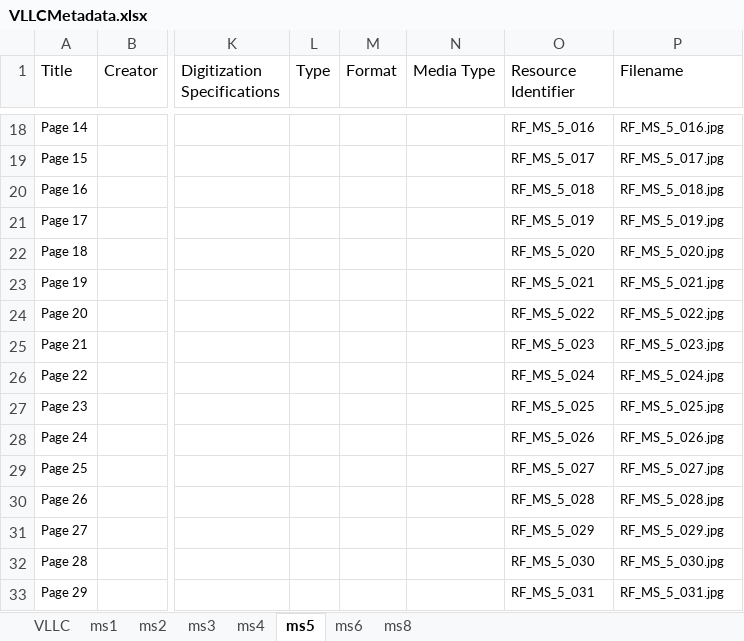
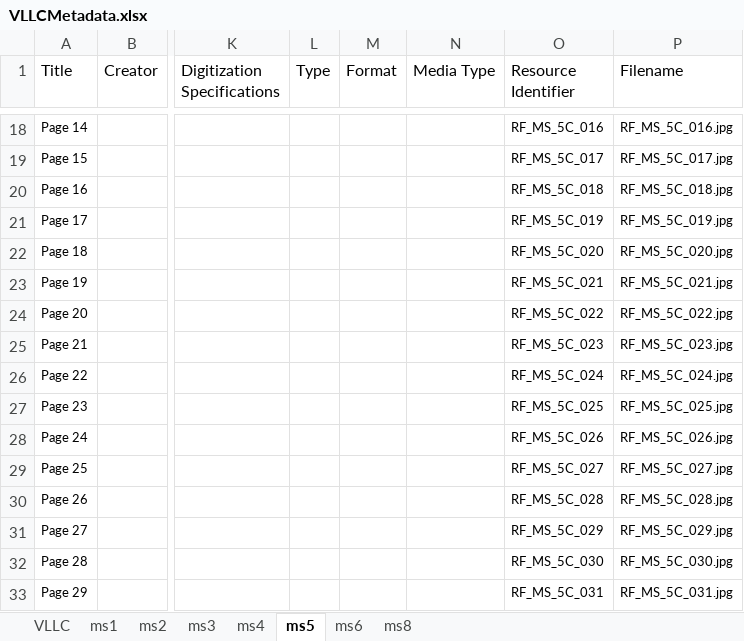
Before and after one commit to CDH-SC/ruskin, an Excel workbook: mf-angular/src/assets/images/metadata/VLLCMetadata.xlsx, sheet ms5, drawn as a sheet; only a part is shown, gaps mark what is left out; values as stored, in another font and other column widths than the file's, no borders; the diff covers the shown part only; the diff names each change by its address in the sheet, - before the commit and + after, or states it on an @@ line.

```diff
--- a/mf-angular/src/assets/images/metadata/VLLCMetadata.xlsx (sheet ms5)
+++ b/mf-angular/src/assets/images/metadata/VLLCMetadata.xlsx (sheet ms5)
-O18 (Resource Identifier): RF_MS_5_016
+O18 (Resource Identifier): RF_MS_5C_016
-P18 (Filename): RF_MS_5_016.jpg
+P18 (Filename): RF_MS_5C_016.jpg
-O19 (Resource Identifier): RF_MS_5_017
+O19 (Resource Identifier): RF_MS_5C_017
-P19 (Filename): RF_MS_5_017.jpg
+P19 (Filename): RF_MS_5C_017.jpg
-O20 (Resource Identifier): RF_MS_5_018
+O20 (Resource Identifier): RF_MS_5C_018
-P20 (Filename): RF_MS_5_018.jpg
+P20 (Filename): RF_MS_5C_018.jpg
-O21 (Resource Identifier): RF_MS_5_019
+O21 (Resource Identifier): RF_MS_5C_019
-P21 (Filename): RF_MS_5_019.jpg
+P21 (Filename): RF_MS_5C_019.jpg
-O22 (Resource Identifier): RF_MS_5_020
+O22 (Resource Identifier): RF_MS_5C_020
-P22 (Filename): RF_MS_5_020.jpg
+P22 (Filename): RF_MS_5C_020.jpg
-O23 (Resource Identifier): RF_MS_5_021
+O23 (Resource Identifier): RF_MS_5C_021
-P23 (Filename): RF_MS_5_021.jpg
+P23 (Filename): RF_MS_5C_021.jpg
-O24 (Resource Identifier): RF_MS_5_022
+O24 (Resource Identifier): RF_MS_5C_022
-P24 (Filename): RF_MS_5_022.jpg
+P24 (Filename): RF_MS_5C_022.jpg
-O25 (Resource Identifier): RF_MS_5_023
+O25 (Resource Identifier): RF_MS_5C_023
-P25 (Filename): RF_MS_5_023.jpg
+P25 (Filename): RF_MS_5C_023.jpg
-O26 (Resource Identifier): RF_MS_5_024
+O26 (Resource Identifier): RF_MS_5C_024
-P26 (Filename): RF_MS_5_024.jpg
+P26 (Filename): RF_MS_5C_024.jpg
-O27 (Resource Identifier): RF_MS_5_025
+O27 (Resource Identifier): RF_MS_5C_025
-P27 (Filename): RF_MS_5_025.jpg
+P27 (Filename): RF_MS_5C_025.jpg
-O28 (Resource Identifier): RF_MS_5_026
+O28 (Resource Identifier): RF_MS_5C_026
-P28 (Filename): RF_MS_5_026.jpg
+P28 (Filename): RF_MS_5C_026.jpg
-O29 (Resource Identifier): RF_MS_5_027
+O29 (Resource Identifier): RF_MS_5C_027
-P29 (Filename): RF_MS_5_027.jpg
+P29 (Filename): RF_MS_5C_027.jpg
-O30 (Resource Identifier): RF_MS_5_028
+O30 (Resource Identifier): RF_MS_5C_028
-P30 (Filename): RF_MS_5_028.jpg
+P30 (Filename): RF_MS_5C_028.jpg
-O31 (Resource Identifier): RF_MS_5_029
+O31 (Resource Identifier): RF_MS_5C_029
-P31 (Filename): RF_MS_5_029.jpg
+P31 (Filename): RF_MS_5C_029.jpg
-O32 (Resource Identifier): RF_MS_5_030
+O32 (Resource Identifier): RF_MS_5C_030
-P32 (Filename): RF_MS_5_030.jpg
+P32 (Filename): RF_MS_5C_030.jpg
-O33 (Resource Identifier): RF_MS_5_031
+O33 (Resource Identifier): RF_MS_5C_031
-P33 (Filename): RF_MS_5_031.jpg
+P33 (Filename): RF_MS_5C_031.jpg
```
Also changed, not shown: 733 edited cells elsewhere in this sheet, sheet VLLC, 19 other files.
